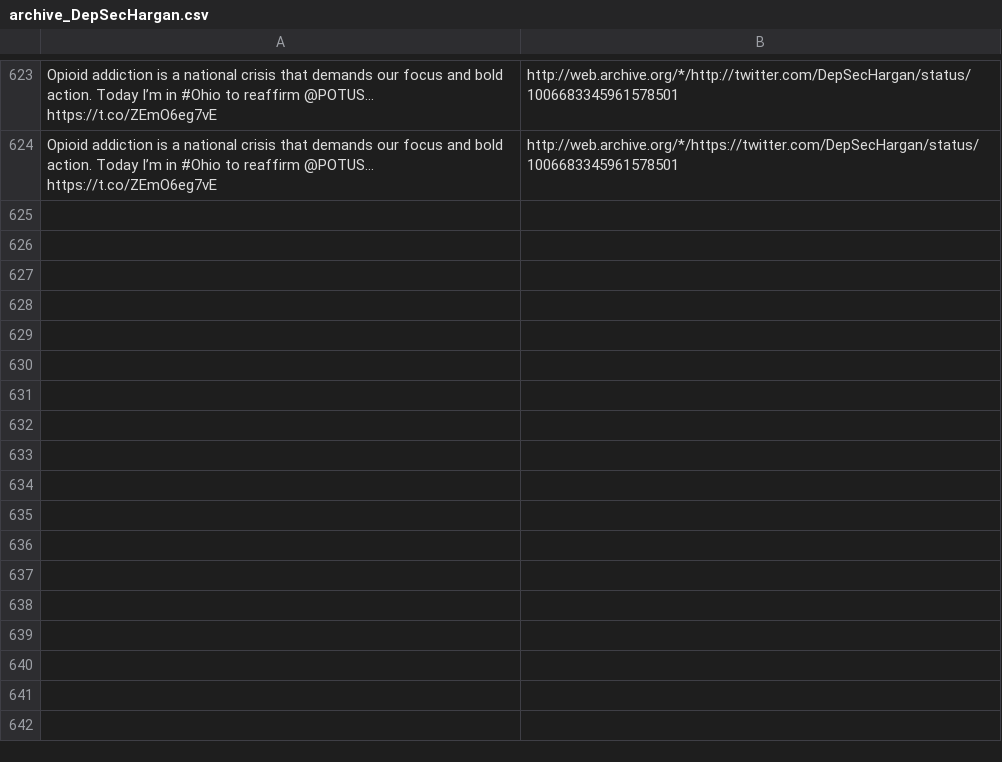
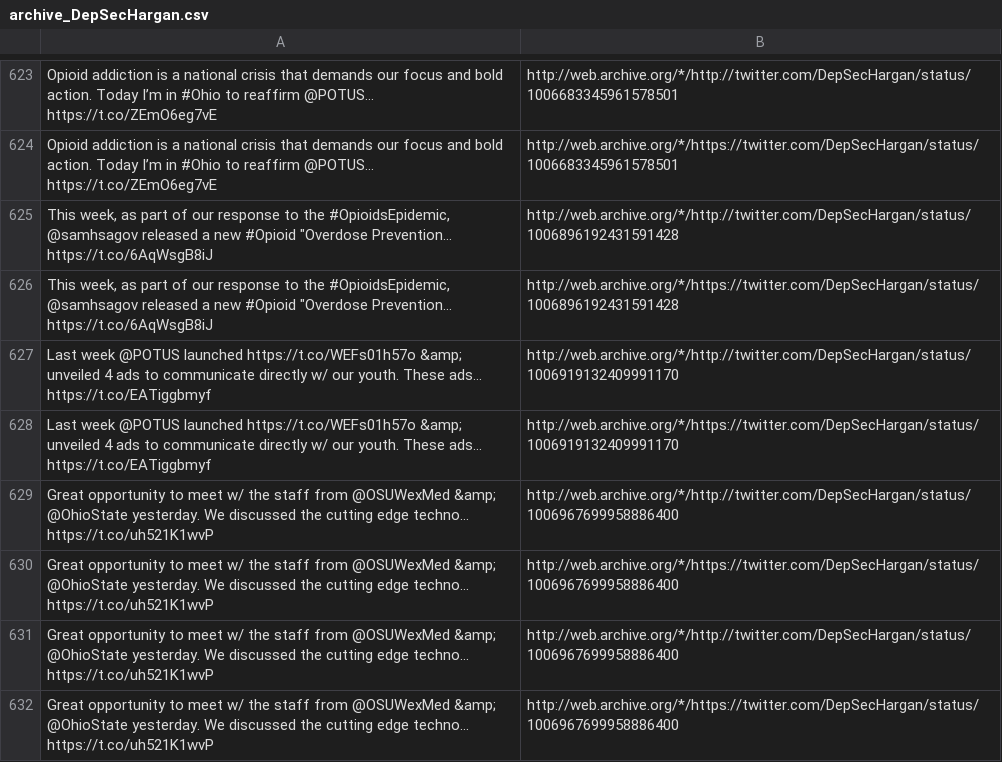
Before and after one commit to patrick-brian-mooney/archive-junta, a CSV file: data/archive_DepSecHargan.csv, drawn as a sheet; only a part is shown, gaps mark what is left out; the diff names each change by its address in the sheet, - before the commit and + after, or states it on an @@ line.

```diff
--- a/data/archive_DepSecHargan.csv
+++ b/data/archive_DepSecHargan.csv
+row 625: This week, as part of our response to the #OpioidsEpidemic, @samhsagov released a new #Opioid "Overdose Prevention… https://t.co/6AqWsgB8iJ | http://web.archive.org/*/http://twitter.com/DepSecHargan/status/1006896192431591428
+row 626: This week, as part of our response to the #OpioidsEpidemic, @samhsagov released a new #Opioid "Overdose Prevention… https://t.co/6AqWsgB8iJ | http://web.archive.org/*/https://twitter.com/DepSecHargan/status/1006896192431591428
+row 627: Last week @POTUS launched https://t.co/WEFs01h57o &amp; unveiled 4 ads to communicate directly w/ our youth. These ads… https://t.co/EATiggbmyf | http://web.archive.org/*/http://twitter.com/DepSecHargan/status/1006919132409991170
+row 628: Last week @POTUS launched https://t.co/WEFs01h57o &amp; unveiled 4 ads to communicate directly w/ our youth. These ads… https://t.co/EATiggbmyf | http://web.archive.org/*/https://twitter.com/DepSecHargan/status/1006919132409991170
+row 629: Great opportunity to meet w/ the staff from @OSUWexMed &amp; @OhioState yesterday. We discussed the cutting edge techno… https://t.co/uh521K1wvP | http://web.archive.org/*/http://twitter.com/DepSecHargan/status/1006967699958886400
+row 630: Great opportunity to meet w/ the staff from @OSUWexMed &amp; @OhioState yesterday. We discussed the cutting edge techno… https://t.co/uh521K1wvP | http://web.archive.org/*/https://twitter.com/DepSecHargan/status/1006967699958886400
+row 631: Great opportunity to meet w/ the staff from @OSUWexMed &amp; @OhioState yesterday. We discussed the cutting edge techno… https://t.co/uh521K1wvP | http://web.archive.org/*/http://twitter.com/DepSecHargan/status/1006967699958886400
+row 632: Great opportunity to meet w/ the staff from @OSUWexMed &amp; @OhioState yesterday. We discussed the cutting edge techno… https://t.co/uh521K1wvP | http://web.archive.org/*/https://twitter.com/DepSecHargan/status/1006967699958886400
```
Also changed, not shown: data/archive_EnergyDepSec.csv, data/archive_SecNielsen.csv, 22 other files.
